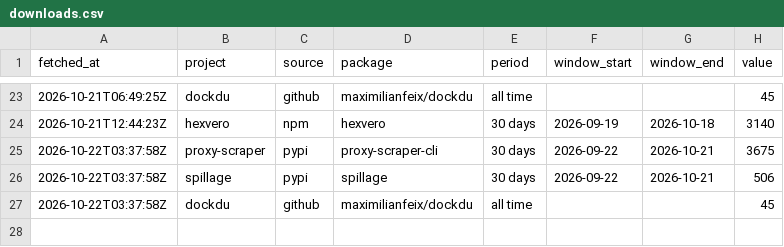
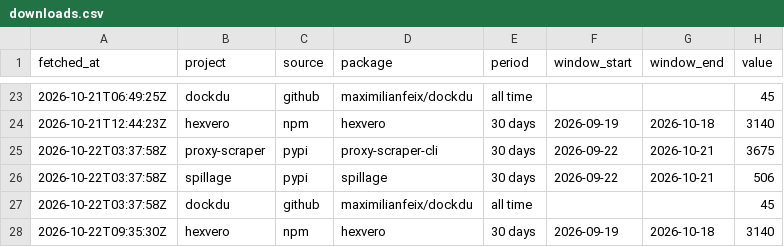
Before and after one commit to maximilianfeix/maximilianfeix, a CSV file: data/downloads.csv, drawn as a sheet; only a part is shown, gaps mark what is left out.

```diff
--- a/data/downloads.csv
+++ b/data/downloads.csv
@@ -27 +27,2 @@ fetched_at,project,source,package,period,window_start,window_end,value
 2026-10-22T03:37:58Z,dockdu,github,maximilianfeix/dockdu,all time,,,45
+2026-10-22T09:35:30Z,hexvero,npm,hexvero,30 days,2026-09-19,2026-10-18,3140
```
Also changed, not shown: 2 other files.
